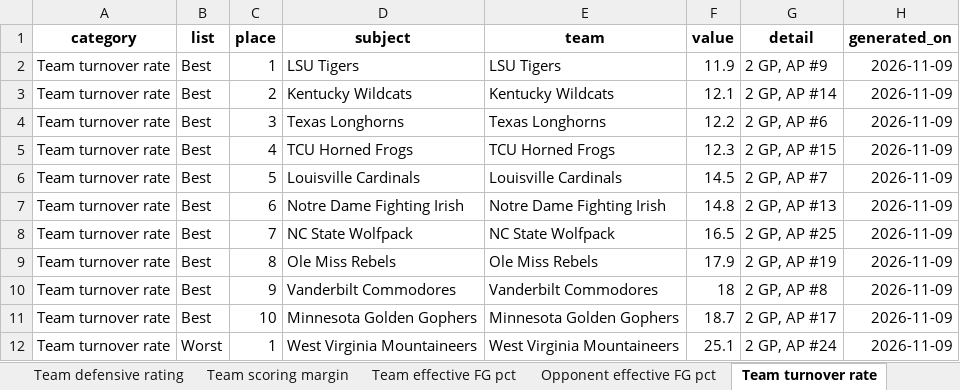
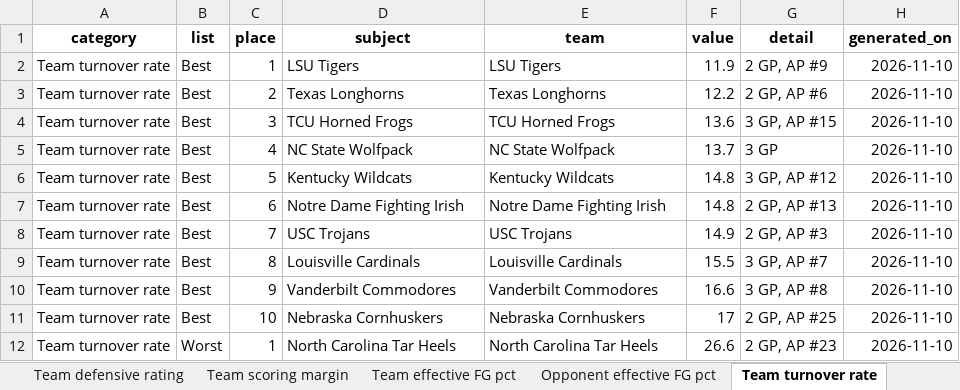
Before and after one commit to emmawbynes-afk/WNBAPROJ, an Excel workbook: output/story_candidates.xlsx, sheet Team turnover rate, drawn as a sheet; only a part is shown; values as stored, in another font and other column widths than the file's, no borders; removed rows and columns are numbered as before the commit, all else as after; the diff covers the shown part only; the diff names each change by its address in the sheet, - before the commit and + after, or states it on an @@ line.

```diff
--- a/output/story_candidates.xlsx (sheet Team turnover rate)
+++ b/output/story_candidates.xlsx (sheet Team turnover rate)
-H2 (generated_on): 2026-11-09
+H2 (generated_on): 2026-11-10
-row 3: Team turnover rate | Best | 2 | Kentucky Wildcats | Kentucky Wildcats | 12.1 | 2 GP, AP #14 | 2026-11-09
-C3 (place): 3
+C3 (place): 2
-H3:H4 (generated_on): 2026-11-09
+H3:H4 (generated_on): 2026-11-10
-C4 (place): 4
+C4 (place): 3
-F4 (value): 12.3
+F4 (value): 13.6
-G4 (detail): 2 GP, AP #15
+G4 (detail): 3 GP, AP #15
+row 5: Team turnover rate | Best | 4 | NC State Wolfpack | NC State Wolfpack | 13.7 | 3 GP | 2026-11-10
-D6 (subject): Louisville Cardinals
+D6 (subject): Kentucky Wildcats
-E6 (team): Louisville Cardinals
+E6 (team): Kentucky Wildcats
-F6 (value): 14.5
+F6 (value): 14.8
-G6 (detail): 2 GP, AP #7
+G6 (detail): 3 GP, AP #12
-H6:H12 (generated_on): 2026-11-09
+H6:H12 (generated_on): 2026-11-10
-D8 (subject): NC State Wolfpack
+D8 (subject): USC Trojans
-E8 (team): NC State Wolfpack
+E8 (team): USC Trojans
-F8 (value): 16.5
+F8 (value): 14.9
-G8 (detail): 2 GP, AP #25
+G8 (detail): 2 GP, AP #3
-D9 (subject): Ole Miss Rebels
+D9 (subject): Louisville Cardinals
-E9 (team): Ole Miss Rebels
+E9 (team): Louisville Cardinals
-F9 (value): 17.9
+F9 (value): 15.5
-G9 (detail): 2 GP, AP #19
+G9 (detail): 3 GP, AP #7
-F10 (value): 18
+F10 (value): 16.6
-G10 (detail): 2 GP, AP #8
+G10 (detail): 3 GP, AP #8
-D11 (subject): Minnesota Golden Gophers
+D11 (subject): Nebraska Cornhuskers
-E11 (team): Minnesota Golden Gophers
+E11 (team): Nebraska Cornhuskers
-F11 (value): 18.7
+F11 (value): 17
-G11 (detail): 2 GP, AP #17
+G11 (detail): 2 GP, AP #25
-D12 (subject): West Virginia Mountaineers
+D12 (subject): North Carolina Tar Heels
-E12 (team): West Virginia Mountaineers
+E12 (team): North Carolina Tar Heels
-F12 (value): 25.1
+F12 (value): 26.6
-G12 (detail): 2 GP, AP #24
+G12 (detail): 2 GP, AP #23
```
Also changed, not shown: 2 added rows, 2 removed rows and 25 edited cells elsewhere in this sheet, sheet Single-game Game Score last 7 d, sheet Share of points in the paint, sheet Team effective FG pct, sheet Share of points off turnovers, sheet Team offensive rating, sheet Three-point attempt rate, 9 more sheets, 6 other files.
